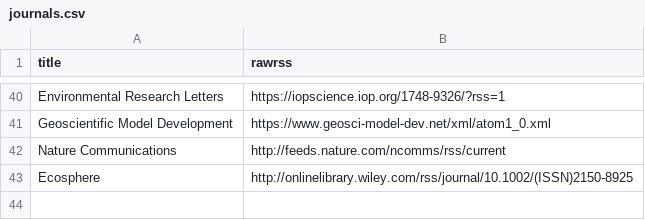
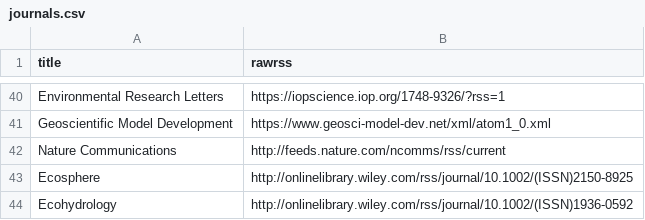
Before and after one commit to feedpapers/limnopapers, a CSV file: limnopapers/journals.csv, drawn as a sheet; only a part is shown, gaps mark what is left out.

```diff
--- a/limnopapers/journals.csv
+++ b/limnopapers/journals.csv
@@ -43 +43,2 @@ Nature Communications,http://feeds.nature.com/ncomms/rss/current
 Ecosphere,http://onlinelibrary.wiley.com/rss/journal/10.1002/(ISSN)2150-8925
+Ecohydrology,http://onlinelibrary.wiley.com/rss/journal/10.1002/(ISSN)1936-0592
```
Also changed, not shown: limnopapers/keywords.csv, log.csv.
